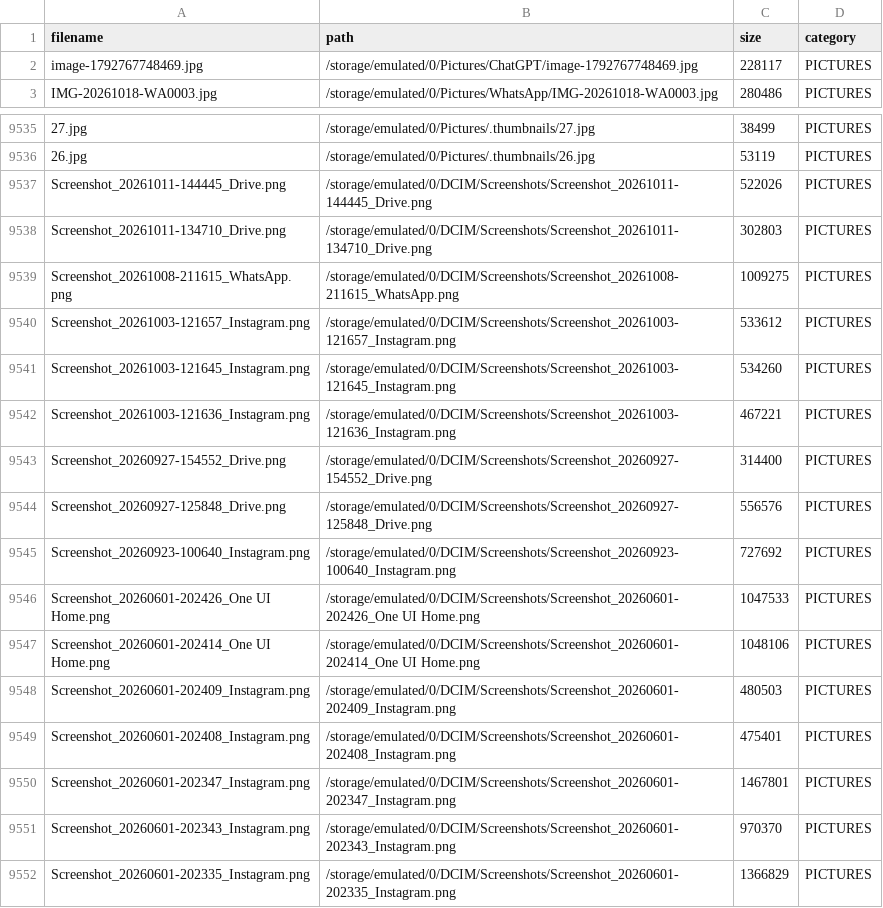
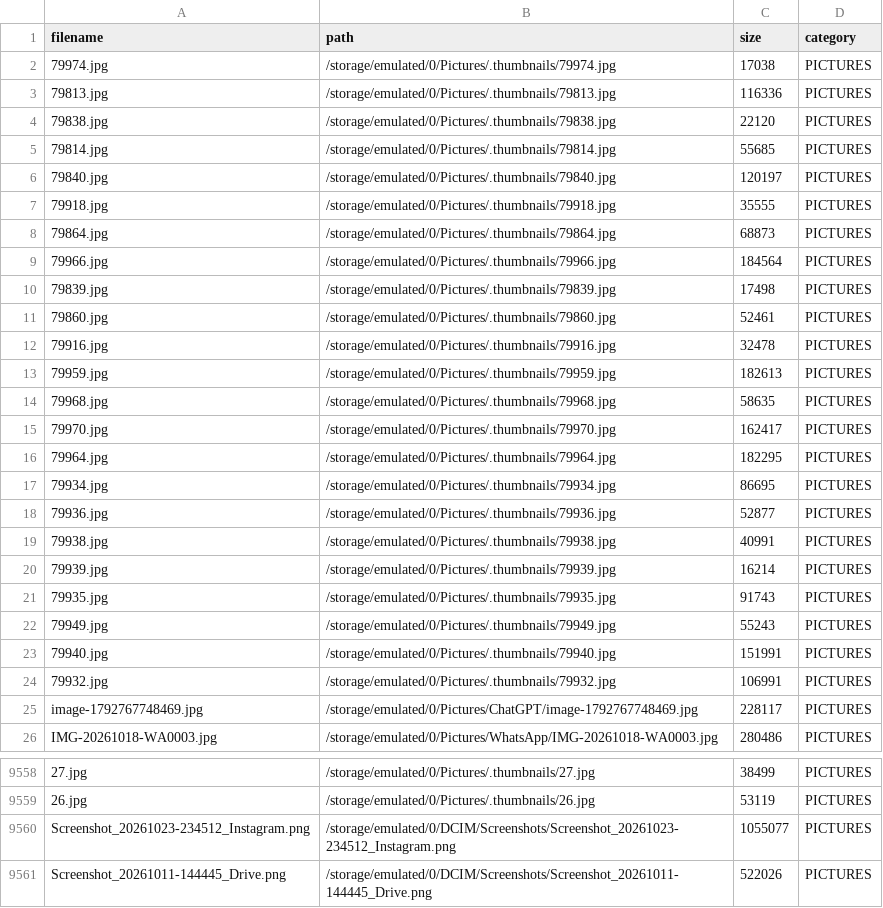
Before and after one commit to XLXX19801999/a, a CSV file: devices/SM-A505FN_0e92a044c642948b/pictures_disk_inventory.csv, drawn as a sheet; only a part is shown, gaps mark what is left out; the shorter side is filled out with more unchanged rows; the diff names each change by its address in the sheet, - before the commit and + after, or states it on an @@ line.

Commit message:
Sync automated update: devices/SM-A505FN_0e92a044c642948b/pictures_disk_inventory.csv

```diff
--- a/devices/SM-A505FN_0e92a044c642948b/pictures_disk_inventory.csv
+++ b/devices/SM-A505FN_0e92a044c642948b/pictures_disk_inventory.csv
+row 2: 79974.jpg | /storage/emulated/0/Pictures/.thumbnails/79974.jpg | 17038 | PICTURES
+row 3: 79813.jpg | /storage/emulated/0/Pictures/.thumbnails/79813.jpg | 116336 | PICTURES
+row 4: 79838.jpg | /storage/emulated/0/Pictures/.thumbnails/79838.jpg | 22120 | PICTURES
+row 5: 79814.jpg | /storage/emulated/0/Pictures/.thumbnails/79814.jpg | 55685 | PICTURES
+row 6: 79840.jpg | /storage/emulated/0/Pictures/.thumbnails/79840.jpg | 120197 | PICTURES
+row 7: 79918.jpg | /storage/emulated/0/Pictures/.thumbnails/79918.jpg | 35555 | PICTURES
+row 8: 79864.jpg | /storage/emulated/0/Pictures/.thumbnails/79864.jpg | 68873 | PICTURES
+row 9: 79966.jpg | /storage/emulated/0/Pictures/.thumbnails/79966.jpg | 184564 | PICTURES
+row 10: 79839.jpg | /storage/emulated/0/Pictures/.thumbnails/79839.jpg | 17498 | PICTURES
+row 11: 79860.jpg | /storage/emulated/0/Pictures/.thumbnails/79860.jpg | 52461 | PICTURES
+row 12: 79916.jpg | /storage/emulated/0/Pictures/.thumbnails/79916.jpg | 32478 | PICTURES
+row 13: 79959.jpg | /storage/emulated/0/Pictures/.thumbnails/79959.jpg | 182613 | PICTURES
+row 14: 79968.jpg | /storage/emulated/0/Pictures/.thumbnails/79968.jpg | 58635 | PICTURES
+row 15: 79970.jpg | /storage/emulated/0/Pictures/.thumbnails/79970.jpg | 162417 | PICTURES
+row 16: 79964.jpg | /storage/emulated/0/Pictures/.thumbnails/79964.jpg | 182295 | PICTURES
+row 17: 79934.jpg | /storage/emulated/0/Pictures/.thumbnails/79934.jpg | 86695 | PICTURES
+row 18: 79936.jpg | /storage/emulated/0/Pictures/.thumbnails/79936.jpg | 52877 | PICTURES
+row 19: 79938.jpg | /storage/emulated/0/Pictures/.thumbnails/79938.jpg | 40991 | PICTURES
+row 20: 79939.jpg | /storage/emulated/0/Pictures/.thumbnails/79939.jpg | 16214 | PICTURES
+row 21: 79935.jpg | /storage/emulated/0/Pictures/.thumbnails/79935.jpg | 91743 | PICTURES
+row 22: 79949.jpg | /storage/emulated/0/Pictures/.thumbnails/79949.jpg | 55243 | PICTURES
+row 23: 79940.jpg | /storage/emulated/0/Pictures/.thumbnails/79940.jpg | 151991 | PICTURES
+row 24: 79932.jpg | /storage/emulated/0/Pictures/.thumbnails/79932.jpg | 106991 | PICTURES
+row 9560: Screenshot_20261023-234512_Instagram.png | /storage/emulated/0/DCIM/Screenshots/Screenshot_20261023-234512_Instagram.png | 1055077 | PICTURES
```
